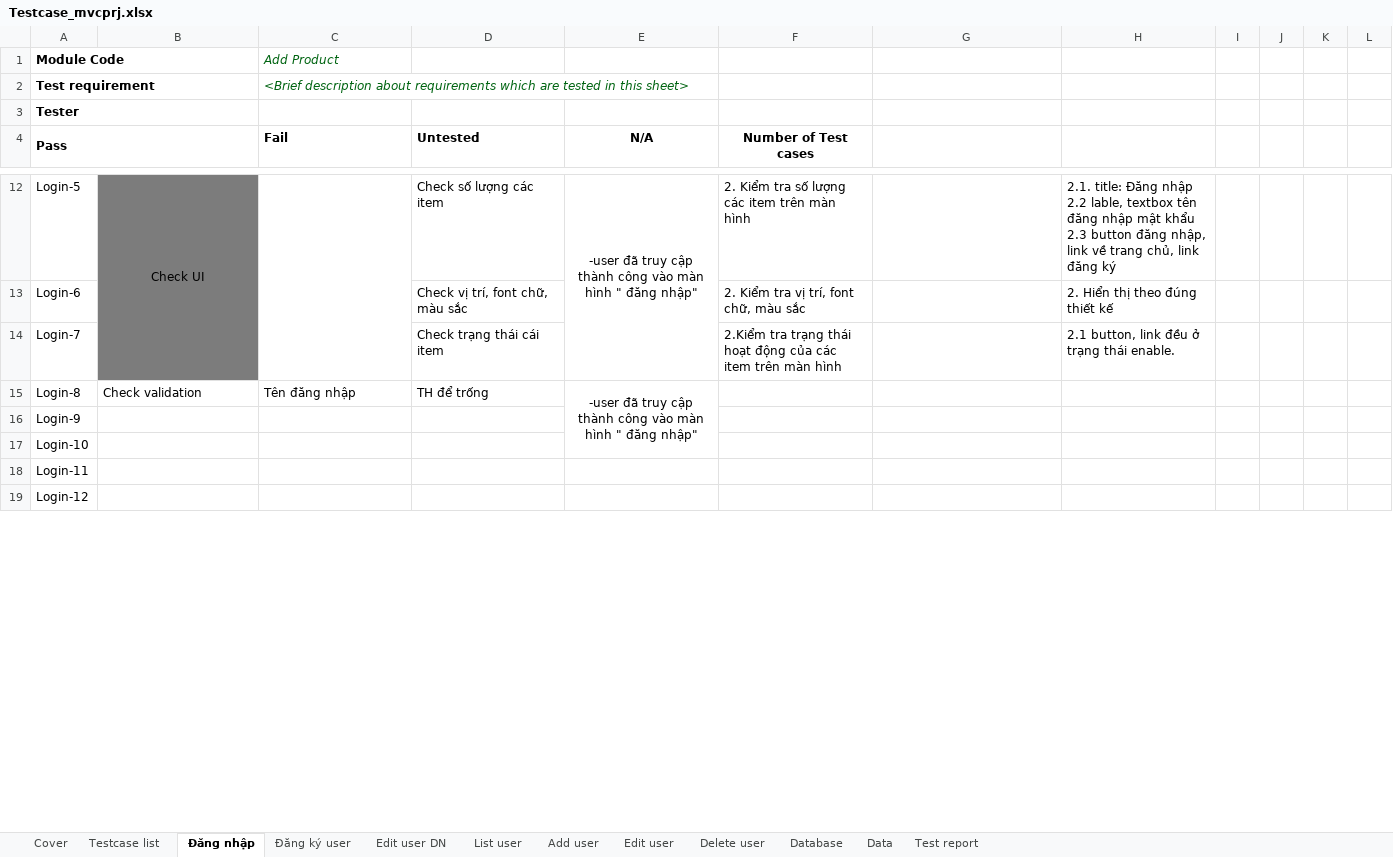
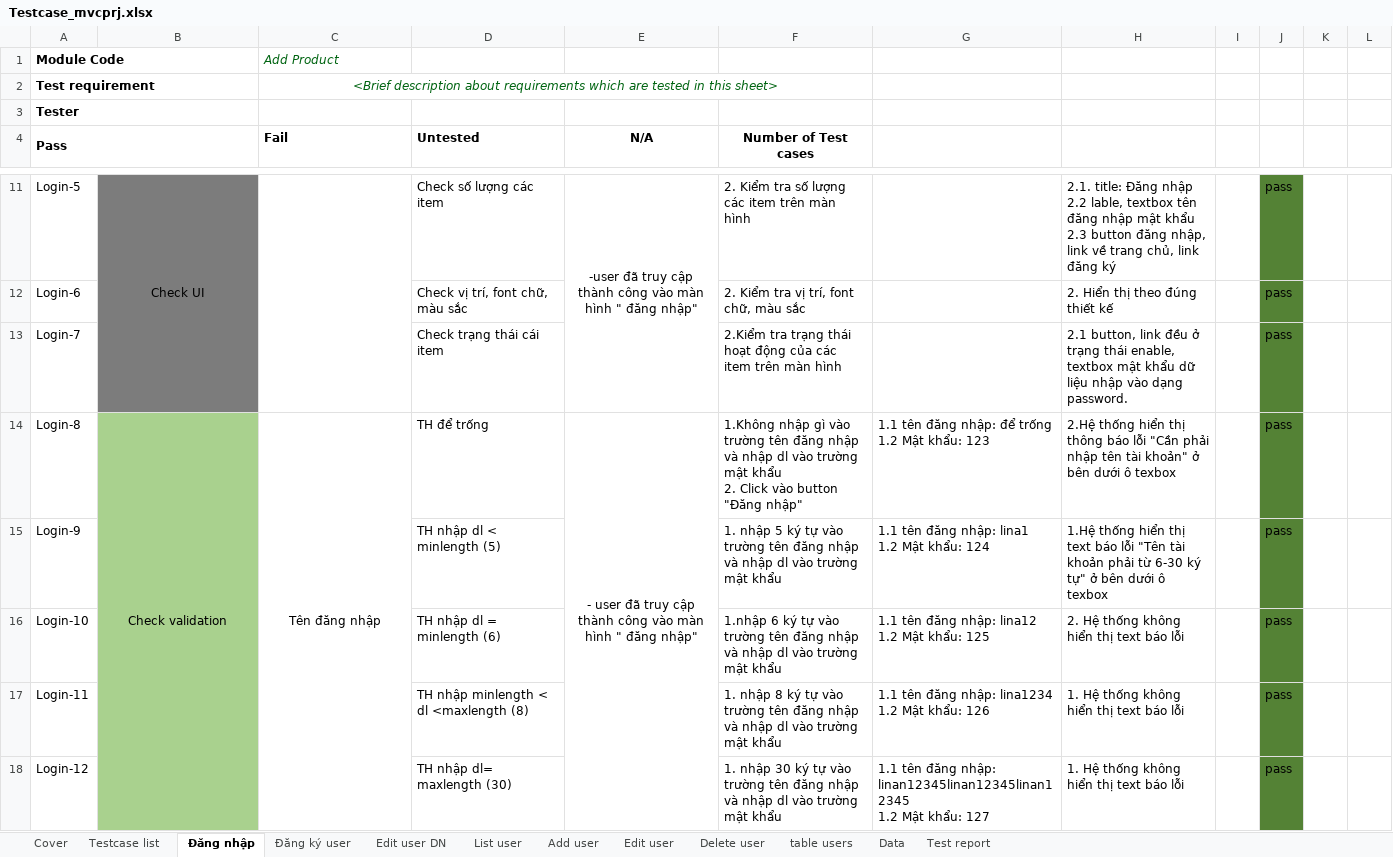
Before and after one commit to phamthimylinhhaui/learn-testing, an Excel workbook: Testcase_mvcprj.xlsx, sheet Đăng nhập, drawn as a sheet; only a part is shown, gaps mark what is left out; values as stored, in another font and other column widths than the file's, no borders; conditional formats not drawn; removed rows and columns are numbered as before the commit, all else as after; ↵ is a line break in a cell; the diff covers the shown part only; the diff names each change by its address in the sheet, - before the commit and + after, or states it on an @@ line.

Commit message:
hoàn thành testcase đăng nhập

```diff
--- a/Testcase_mvcprj.xlsx (sheet Đăng nhập)
+++ b/Testcase_mvcprj.xlsx (sheet Đăng nhập)
-sheet tab: Database
+sheet tab: table users
-C2 alignment: left
+C2 alignment: center
+C2:F2 merged
-J11:J18: (empty)
+J11:J18: pass
-J11:J18 fill: none
+J11:J18 fill: #548235
-H13: …trạng thái enable.
+H13: …trạng thái enable, textbox mật khẩu dữ liệu nhập vào dạng password.
-B14:B18 fill: none
+B14:B18 fill: #A9D18E
-B14:C14 alignment: left
+B14:C14 alignment: center
+B14:B21 merged
+C14:C19 merged
-E14 (N/A): -user đã truy…
+E14 (N/A): - user đã truy…
-E15:E17 merged
+E14:E19 merged
-F14 (Number of Test cases): (empty)
+F14 (Number of Test cases): 1.Không nhập gì vào trường tên đăng nhập ↵ và nhập dl vào trường mật khẩu ↵ 2. Click vào button "Đăng nhập"
-G14: (empty)
+G14: 1.1 tên đăng nhập: để trống ↵ 1.2 Mật khẩu: 123
-H14: (empty)
+H14: 2.Hệ thống hiển thị thông báo lỗi "Cần phải nhập tên tài khoản" ở bên dưới ô texbox
-D15 (Untested): (empty)
+D15 (Untested): TH nhập dl < minlength (5)
-F15 (Number of Test cases): (empty)
+F15 (Number of Test cases): 1. nhập 5 ký tự vào trường tên đăng nhập ↵ và nhập dl vào trường mật khẩu
-G15: (empty)
+G15: 1.1 tên đăng nhập: lina1 ↵ 1.2 Mật khẩu: 124
-H15: (empty)
+H15: 1.Hệ thống hiển thị text báo lỗi "Tên tài khoản phải từ 6-30 ký tự" ở bên dưới ô texbox
-D16 (Untested): (empty)
+D16 (Untested): TH nhập dl = minlength (6)
-F16 (Number of Test cases): (empty)
+F16 (Number of Test cases): 1.nhập 6 ký tự vào trường tên đăng nhập ↵ và nhập dl vào trường mật khẩu
-G16: (empty)
+G16: 1.1 tên đăng nhập: lina12 ↵ 1.2 Mật khẩu: 125
-H16: (empty)
+H16: 2. Hệ thống không hiển thị text báo lỗi
-D17 (Untested): (empty)
+D17 (Untested): TH nhập minlength < dl <maxlength (8)
-F17 (Number of Test cases): (empty)
+F17 (Number of Test cases): 1. nhập 8 ký tự vào trường tên đăng nhập ↵ và nhập dl vào trường mật khẩu
-G17: (empty)
+G17: 1.1 tên đăng nhập: lina1234 ↵ 1.2 Mật khẩu: 126
-H17:H18: (empty)
+H17:H18: 1. Hệ thống không hiển thị text báo lỗi
-D18 (Untested): (empty)
+D18 (Untested): TH nhập dl= maxlength (30)
-F18 (Number of Test cases): (empty)
+F18 (Number of Test cases): 1. nhập 30 ký tự vào trường tên đăng nhập ↵ và nhập dl vào trường mật khẩu
-G18: (empty)
+G18: 1.1 tên đăng nhập: linan12345linan12345linan12345 ↵ 1.2 Mật khẩu: 127
```
Also changed, not shown: 10 removed rows, 46 edited cells, cell formats and merged cells elsewhere in this sheet, charts or pictures.
